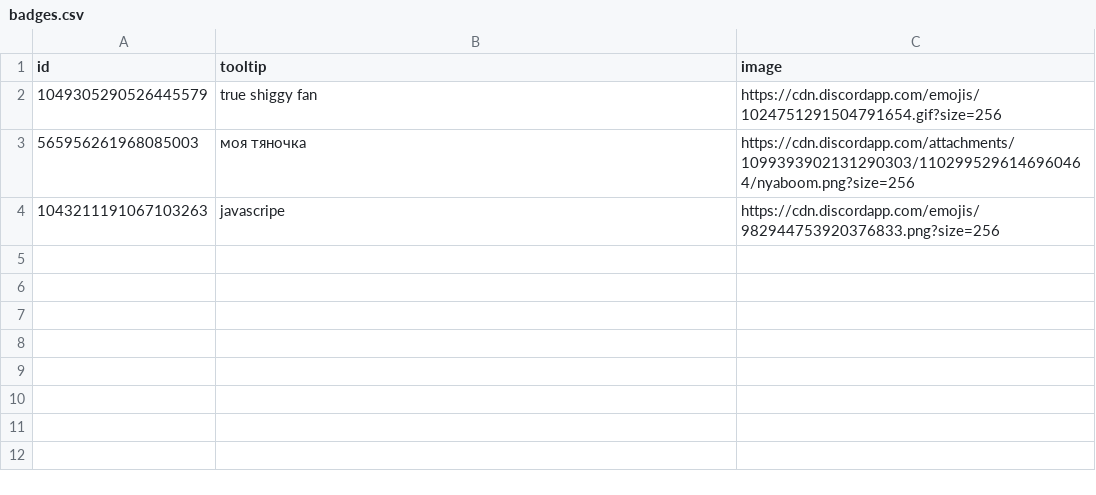
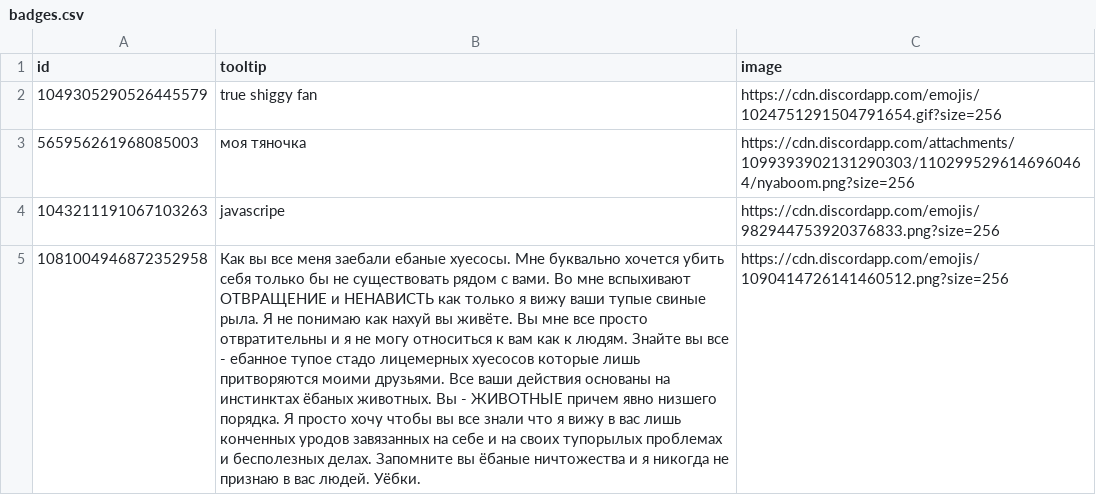
Before and after one commit to MrM0der/vencord-badges, a CSV file: badges.csv, drawn as a sheet; the diff names each change by its address in the sheet, - before the commit and + after, or states it on an @@ line.

Commit message:
Update badges.csv

```diff
--- a/badges.csv
+++ b/badges.csv
+row 5: 1081004946872352958 | Как вы все меня заебали ебаные хуесосы. Мне буквально хочется убить себя только бы не существовать рядом с вами. Во мне вспыхивают ОТВРАЩЕНИЕ и НЕНАВИСТЬ как только я вижу ваши тупые свиные рыла. Я не понимаю как нахуй вы живёте. Вы мне все просто отвратительны и я не могу относиться к вам как к людям. Знайте вы все - ебанное тупое стадо лицемерных хуесосов которые лишь притворяются моими друзьями. Все ваши действия основаны на инстинктах ёбаных животных. Вы - ЖИВОТНЫЕ причем явно низшего порядка. Я просто хочу чтобы вы все знали что я вижу в вас лишь конченных уродов завязанных на себе и на своих тупорылых проблемах и бесполезных делах. Запомните вы ёбаные ничтожества и я никогда не признаю в вас людей. Уёбки. | https://cdn.discordapp.com/emojis/1090414726141460512.png?size=256
```
